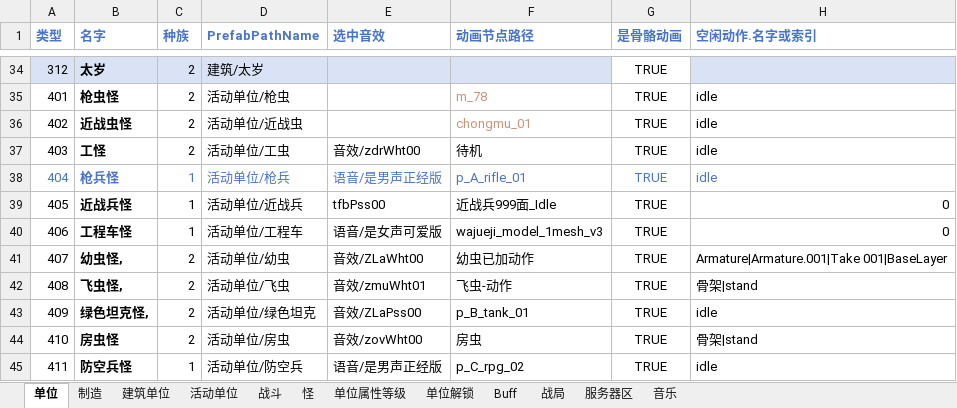
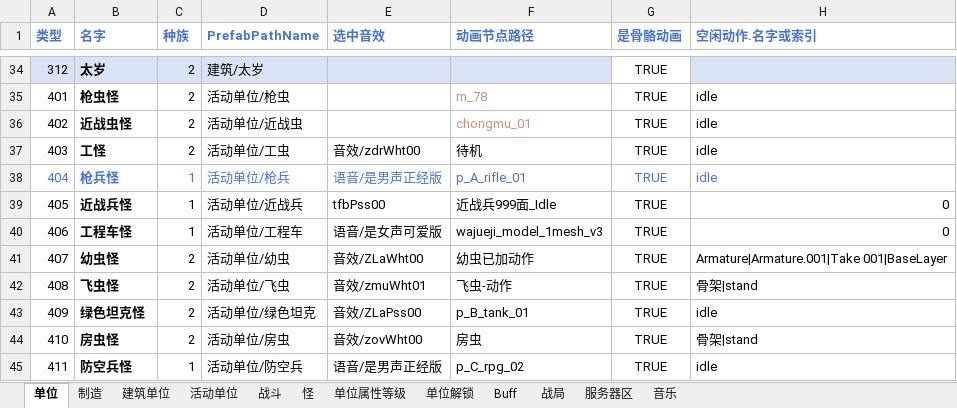
Before and after one commit to 544898458/Iocp20Coroutine, an Excel workbook: Iocp20Coroutine/表/单位.xlsx, sheet 单位, drawn as a sheet; only a part is shown, gaps mark what is left out; values as stored, in another font and other column widths than the file's, no borders; the diff names each change by its address in the sheet, - before the commit and + after, or states it on an @@ line.

Commit message:
错别字

```diff
--- a/Iocp20Coroutine/表/单位.xlsx (sheet 单位)
+++ b/Iocp20Coroutine/表/单位.xlsx (sheet 单位)
-B41 (名字): 幼虫怪,
+B41 (名字): 幼虫怪
-B42 (名字): 飞虫怪,
+B42 (名字): 飞虫怪
-B43 (名字): 绿色坦克怪,
+B43 (名字): 绿色坦克怪
```
